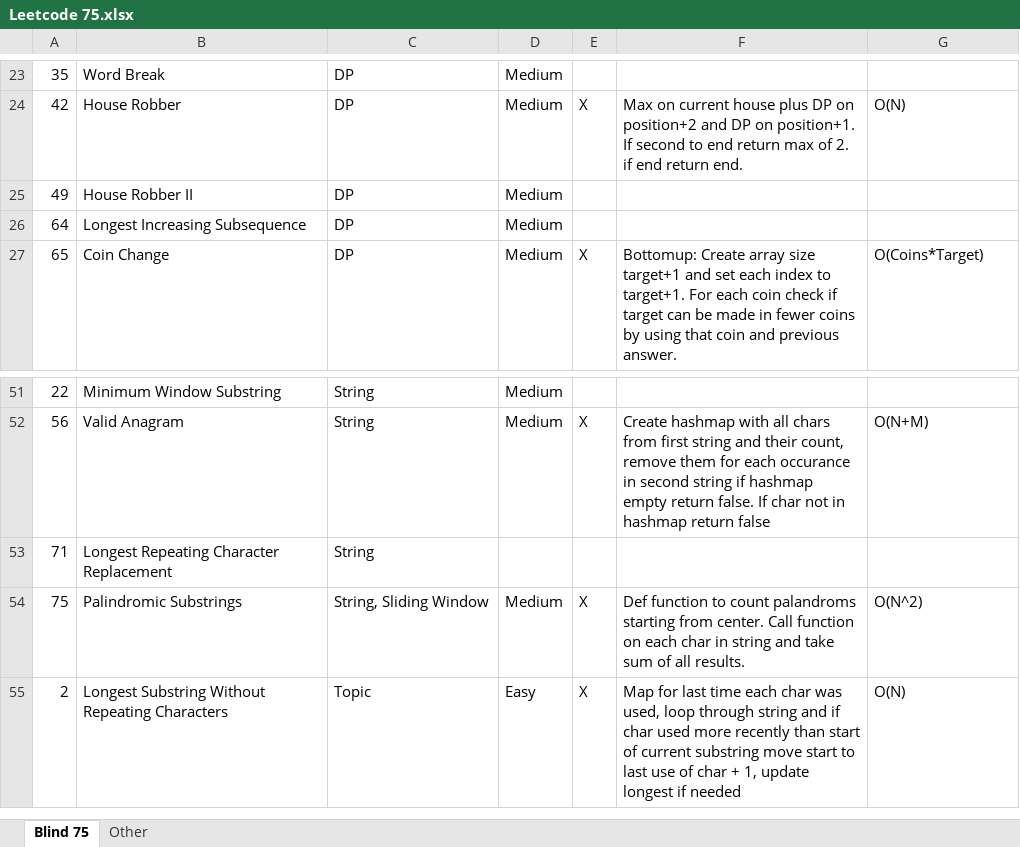
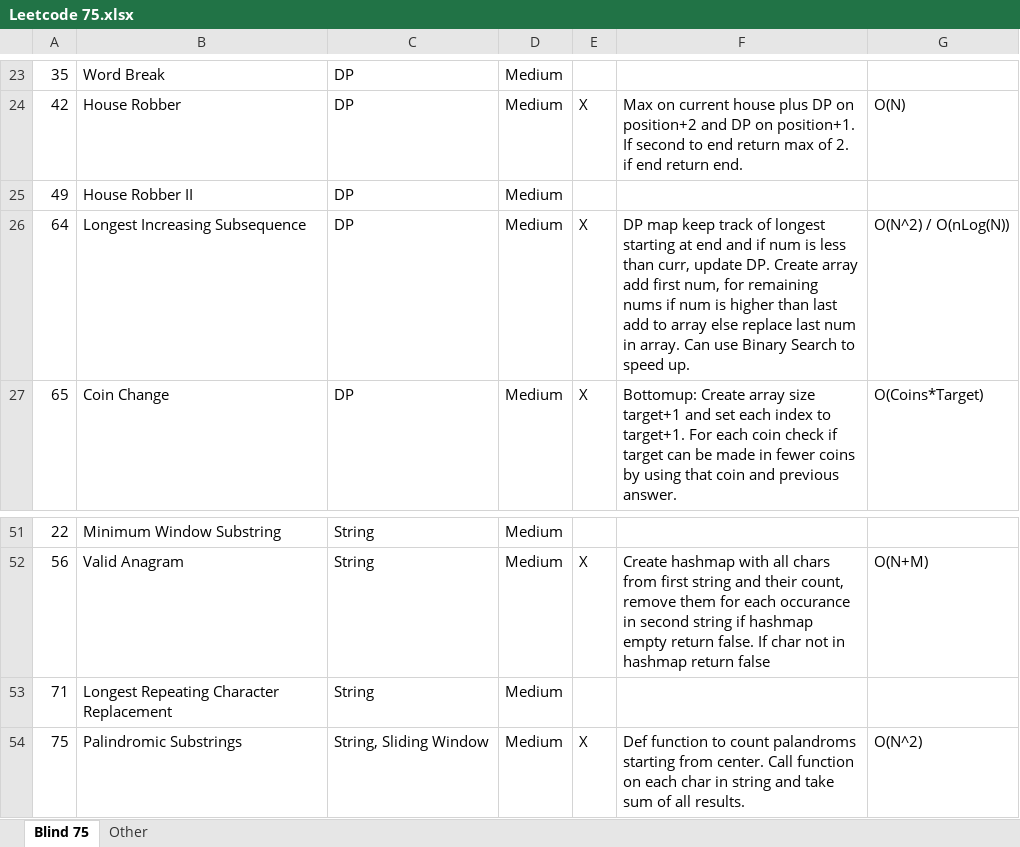
Before and after one commit to wk16/Leetcode-Blind-75, an Excel workbook: Leetcode 75.xlsx, sheet Blind 75, drawn as a sheet; only a part is shown, gaps mark what is left out; the shorter side is filled out with more unchanged rows; values as stored, in another font and other column widths than the file's, no borders; the diff names each change by its address in the sheet, - before the commit and + after, or states it on an @@ line.

Commit message:
Longest Increasing Subsequence Complete

```diff
--- a/Leetcode 75.xlsx (sheet Blind 75)
+++ b/Leetcode 75.xlsx (sheet Blind 75)
-E26: (empty)
+E26: X
-F26: (empty)
+F26: DP map keep track of longest starting at end and if num is less than curr, update DP. Create array add first num, for remaining nums if num is higher than last add to array else replace last num in array. Can use Binary Search to speed up.
-G26: (empty)
+G26: O(N^2) / O(nLog(N))
-D53: (empty)
+D53: Medium
```
Also changed, not shown: 1 other file.
